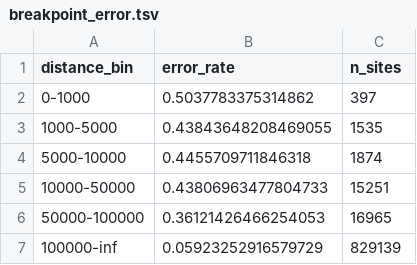
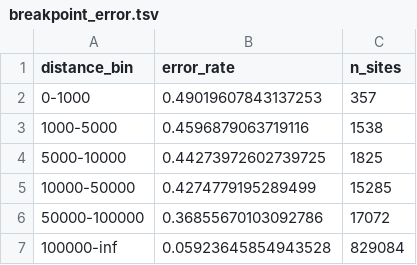
Before and after one commit to heart-gen/rfmix_reader-benchmarking, a TSV file: loci_imputation_comp/locus_level/_m/unphased/three_populations/stepwise/breakpoint_error.tsv, drawn as a sheet.

```diff
--- a/loci_imputation_comp/locus_level/_m/unphased/three_populations/stepwise/breakpoint_error.tsv
+++ b/loci_imputation_comp/locus_level/_m/unphased/three_populations/stepwise/breakpoint_error.tsv
@@ -1,7 +1,7 @@
 distance_bin	error_rate	n_sites
-0-1000	0.5037783375314862	397
-1000-5000	0.43843648208469055	1535
-5000-10000	0.4455709711846318	1874
-10000-50000	0.43806963477804733	15251
-50000-100000	0.36121426466254053	16965
-100000-inf	0.05923252916579729	829139
+0-1000	0.49019607843137253	357
+1000-5000	0.4596879063719116	1538
+5000-10000	0.44273972602739725	1825
+10000-50000	0.4274779195289499	15285
+50000-100000	0.36855670103092786	17072
+100000-inf	0.05923645854943528	829084
```
Also changed, not shown: loci_imputation_comp/locus_level/_m/unphased/three_populations/linear/breakpoint_error.tsv, loci_imputation_comp/locus_level/_m/unphased/three_populations/nearest/breakpoint_error.tsv, 9 other files.
